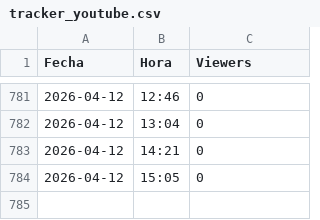
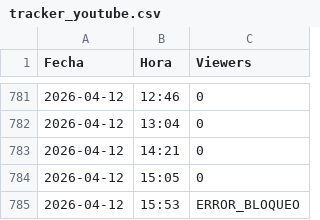
Before and after one commit to R4INYIS/yt_streaming_tracker, a CSV file: tracker_youtube.csv, drawn as a sheet; only a part is shown, gaps mark what is left out; the diff names each change by its address in the sheet, - before the commit and + after, or states it on an @@ line.

Commit message:
Actualizacion automatica de datos

```diff
--- a/tracker_youtube.csv
+++ b/tracker_youtube.csv
+row 785: 2026-04-12 | 15:53 | ERROR_BLOQUEO
```
